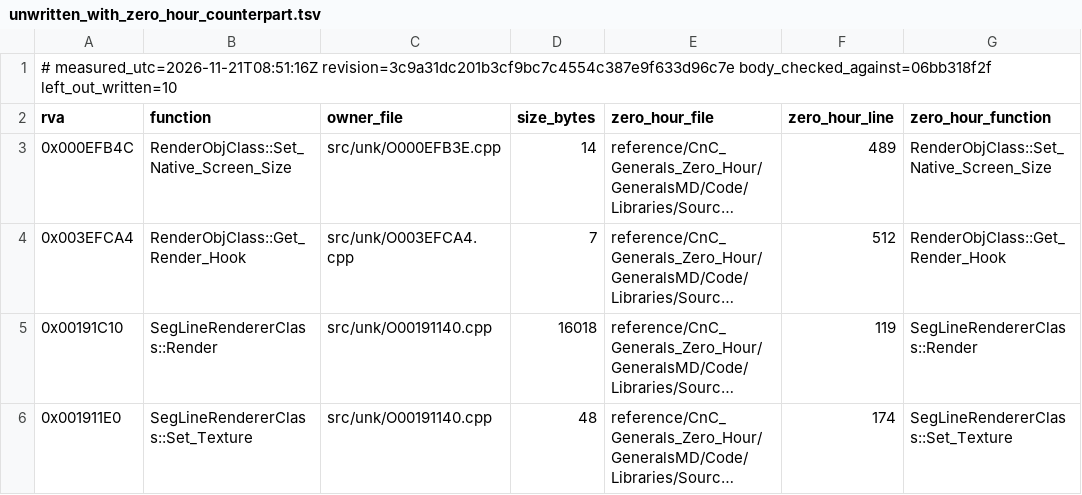
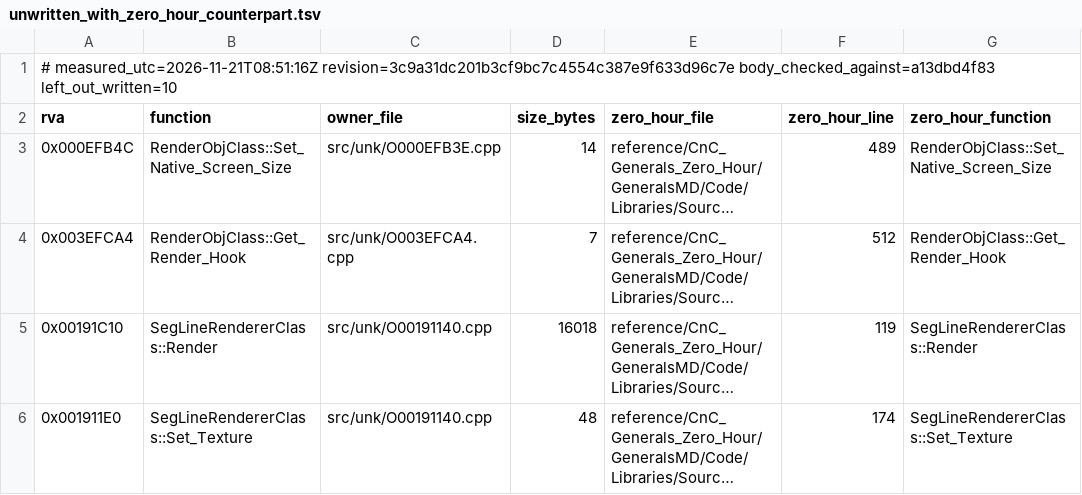
Before and after one commit to Brietat71/BFME2-Rebuild, a TSV file: worklist/unwritten_with_zero_hour_counterpart.tsv, drawn as a sheet; only a part is shown; long unchanged cells end in …; the diff names each change by its address in the sheet, - before the commit and + after, or states it on an @@ line.

```diff
--- a/worklist/unwritten_with_zero_hour_counterpart.tsv
+++ b/worklist/unwritten_with_zero_hour_counterpart.tsv
-A1 (rva): …measured_utc=2026-11-21T08:51:16Z revision=3c9a31dc201b3cf9bc7c4554c387e9f633d96c7e body_checked_against=06bb318f2f left_out_written=10
+A1 (rva): …measured_utc=2026-11-21T08:51:16Z revision=3c9a31dc201b3cf9bc7c4554c387e9f633d96c7e body_checked_against=a13dbd4f83 left_out_written=10
```
Also changed, not shown: worklist/draft_headers_in_use.tsv, worklist/draft_headers_unused.tsv, 10 other files.
